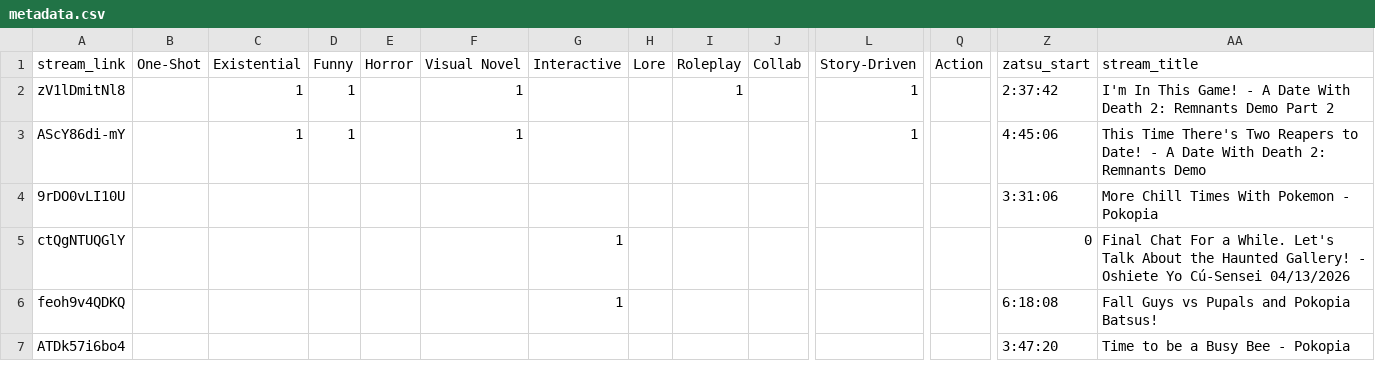
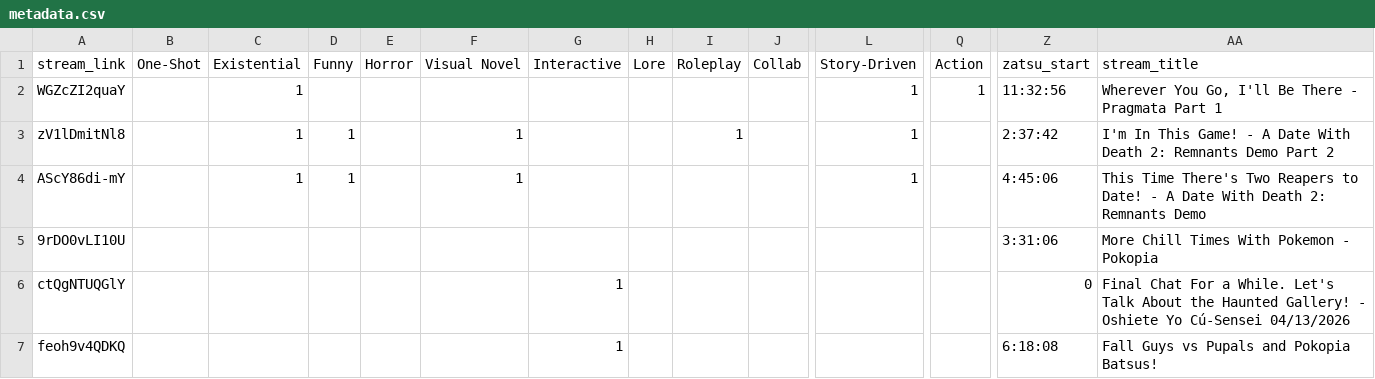
Before and after one commit to Cuudexter/cuudev, a CSV file: metadata.csv, drawn as a sheet; only a part is shown, gaps mark what is left out; the shorter side is filled out with more unchanged rows; rows hold the shown columns only; the diff names each change by its address in the sheet, - before the commit and + after, or states it on an @@ line.

Commit message:
Pragmata tags

```diff
--- a/metadata.csv
+++ b/metadata.csv
+row 2: WGZcZI2quaY |  | 1 |  |  |  |  |  |  |  | 1 | 1 | 11:32:56 | Wherever You Go, I'll Be There - Pragmata Part 1
```
Also changed, not shown: 2 other files.
